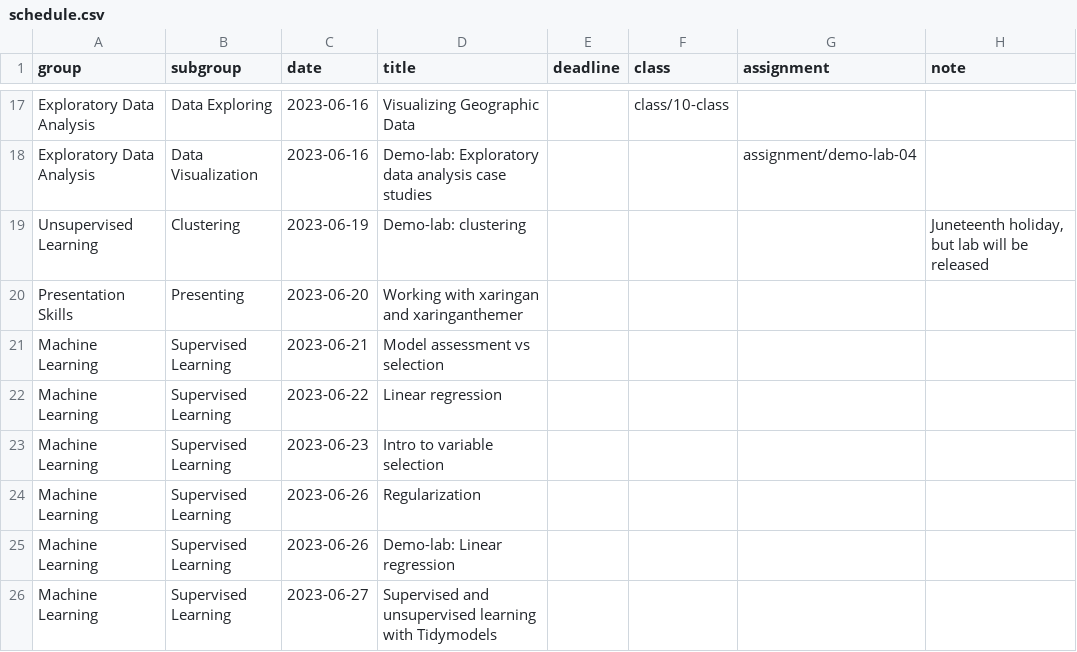
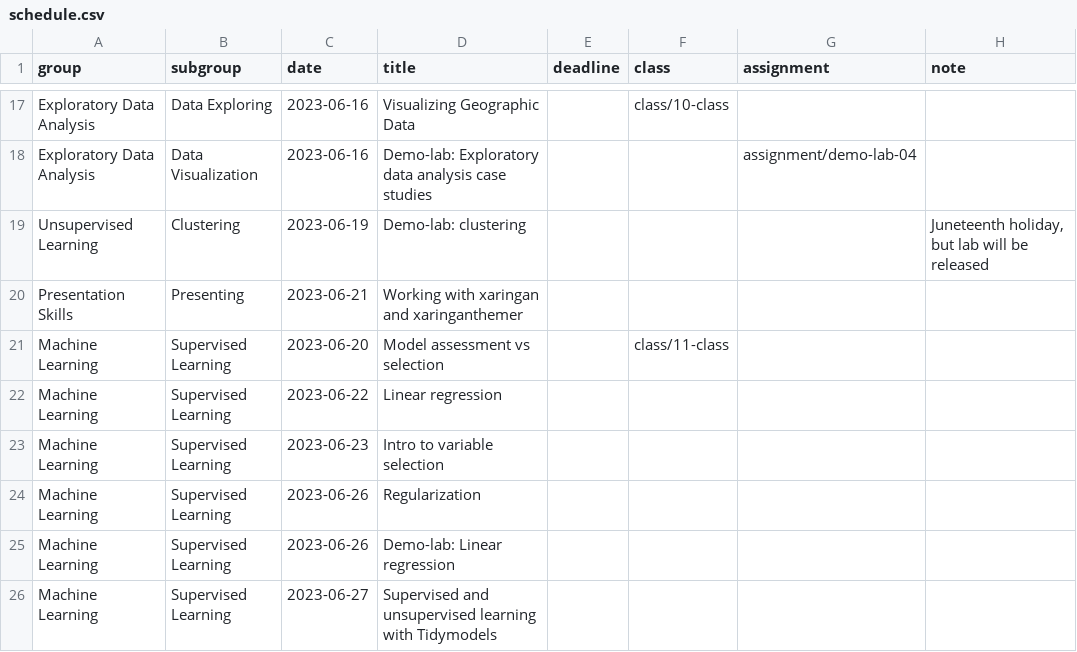
Before and after one commit to shamindras/sure2023, a CSV file: data/schedule.csv, drawn as a sheet; only a part is shown, gaps mark what is left out.

```diff
--- a/data/schedule.csv
+++ b/data/schedule.csv
@@ -19,4 +19,4 @@ Exploratory Data Analysis,Data Visualization,2023-06-16,Demo-lab: Exploratory da
 Unsupervised Learning,Clustering,2023-06-19,Demo-lab: clustering,,,,"Juneteenth holiday, but lab will be released"
-Presentation Skills,Presenting,2023-06-20,Working with xaringan and xaringanthemer,,,,
-Machine Learning,Supervised Learning,2023-06-21,Model assessment vs selection,,,,
+Presentation Skills,Presenting,2023-06-21,Working with xaringan and xaringanthemer,,,,
+Machine Learning,Supervised Learning,2023-06-20,Model assessment vs selection,,class/11-class,,
 Machine Learning,Supervised Learning,2023-06-22,Linear regression,,,,
```
Also changed, not shown: 32 other files.
